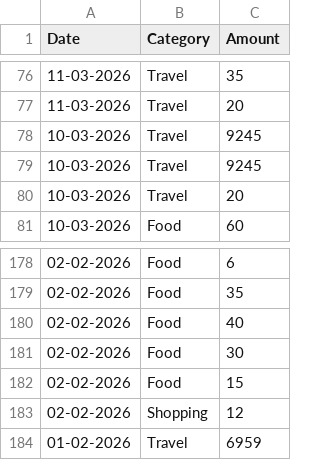
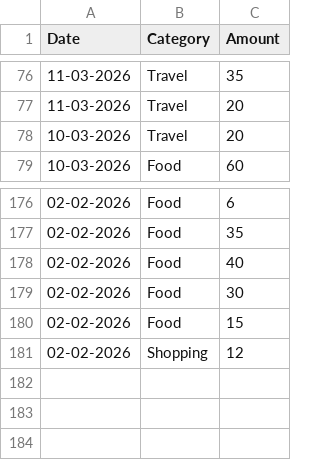
Before and after one commit to Inz19/expense-analyzer, a CSV file: expenses.csv, drawn as a sheet; only a part is shown, gaps mark what is left out.

Commit message:
Update expenses.csv

```diff
--- a/expenses.csv
+++ b/expenses.csv
@@ -77,4 +77,2 @@ Date,Category,Amount,,
 11-03-2026,Travel,20,,
-10-03-2026,Travel,9245,,
-10-03-2026,Travel,9245,,
 10-03-2026,Travel,20,,
@@ -183,2 +181 @@ Date,Category,Amount,,
 02-02-2026,Shopping,12,,
-01-02-2026,Travel,6959,,
```
